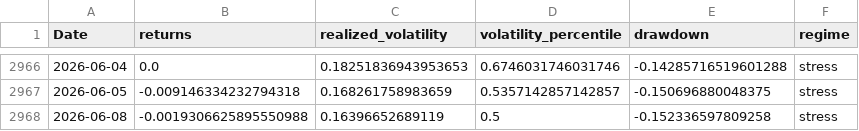
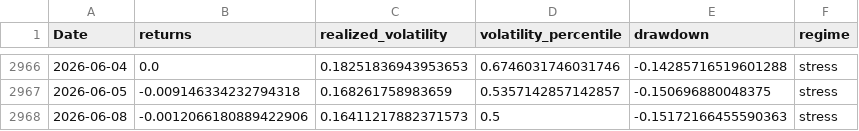
Before and after one commit to rolffcoelho-bravo/bravo-lab, a CSV file: data/processed/brazil_equity_regime_table.csv, drawn as a sheet; only a part is shown, gaps mark what is left out.

```diff
--- a/data/processed/brazil_equity_regime_table.csv
+++ b/data/processed/brazil_equity_regime_table.csv
@@ -2967,2 +2967,2 @@ Date,returns,realized_volatility,volatility_percentile,drawdown,regime
 2026-06-05,-0.009146334232794318,0.168261758983659,0.5357142857142857,-0.150696880048375,stress
-2026-06-08,-0.0019306625895550988,0.16396652689119,0.5,-0.152336597809258,stress
+2026-06-08,-0.0012066180889422906,0.16411217882371573,0.5,-0.15172166455590363,stress
```
Also changed, not shown: data/processed/baseline_performance_summary.csv, data/processed/overlay_performance_summary.csv, 4 other files.
